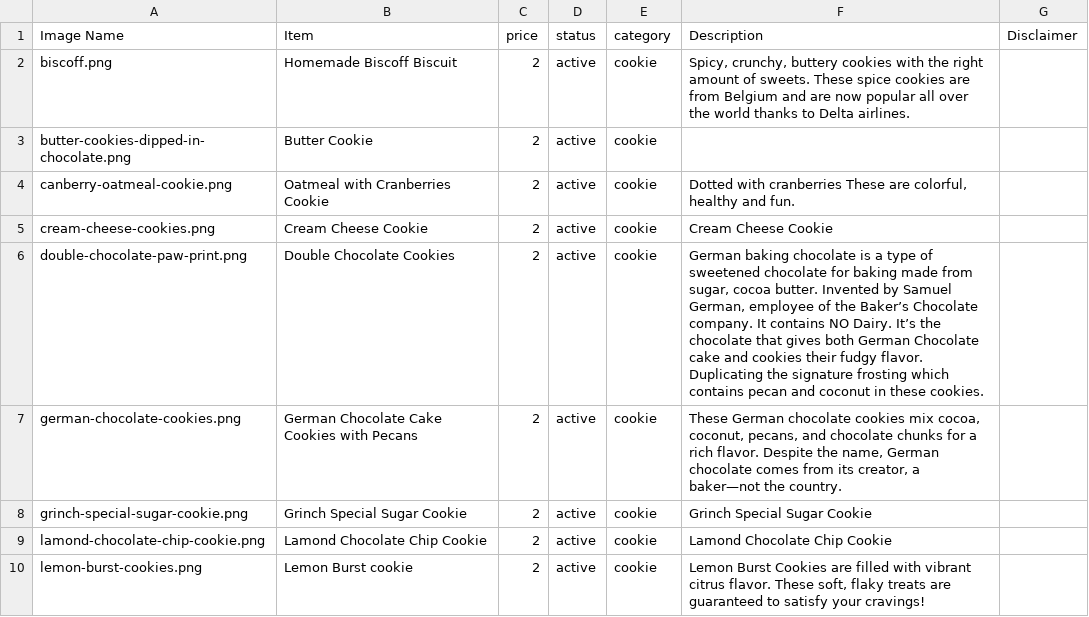
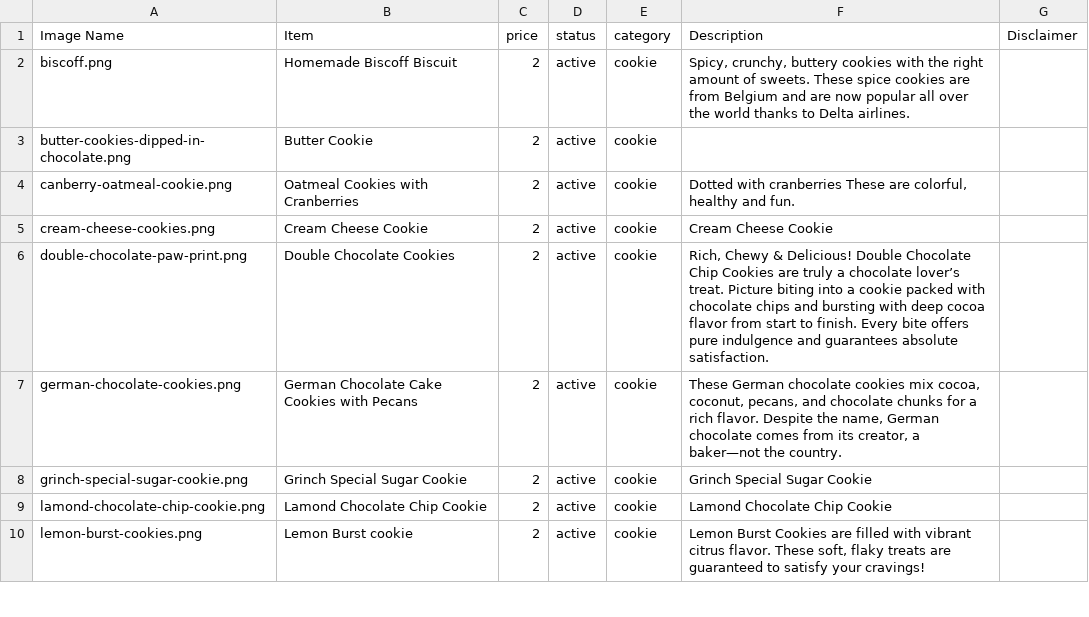
Before and after one commit to richardmolumygit/sugarShackCode, a CSV file: liveContent/catalog.csv, drawn as a sheet; only a part is shown.

```diff
--- a/liveContent/catalog.csv
+++ b/liveContent/catalog.csv
@@ -3,5 +3,5 @@ biscoff.png,Homemade Biscoff Biscuit,2,active,cookie,"Spicy, crunchy, buttery co
 butter-cookies-dipped-in-chocolate.png,Butter Cookie,2,active,cookie,,
-canberry-oatmeal-cookie.png,Oatmeal with Cranberries Cookie,2,active,cookie,"Dotted with cranberries  These are colorful, healthy and fun.",
+canberry-oatmeal-cookie.png,Oatmeal Cookies with Cranberries,2,active,cookie,"Dotted with cranberries  These are colorful, healthy and fun.",
 cream-cheese-cookies.png,Cream Cheese Cookie,2,active,cookie,Cream Cheese Cookie,
-double-chocolate-paw-print.png,Double Chocolate Cookies,2,active,cookie,"German baking chocolate is a type of sweetened chocolate for baking made from sugar, cocoa butter.  Invented by Samuel German, employee of the Baker’s Chocolate company.  It contains NO Dairy.  It’s the chocolate that gives both German Chocolate cake and cookies their fudgy flavor.  Duplicating the signature frosting which contains pecan and coconut in these cookies. ",
+double-chocolate-paw-print.png,Double Chocolate Cookies,2,active,cookie,"Rich, Chewy & Delicious!  Double Chocolate Chip Cookies are truly a chocolate lover’s treat.  Picture biting into a cookie packed with chocolate chips and bursting with deep cocoa flavor from start to finish.  Every bite offers pure indulgence and guarantees absolute satisfaction.",
 german-chocolate-cookies.png,German Chocolate Cake Cookies with Pecans       ,2,active,cookie,"These German chocolate cookies mix cocoa, coconut, pecans, and chocolate chunks for a rich flavor. Despite the name, German chocolate comes from its creator, a baker—not the country.",
```
Also changed, not shown: 11 other files.
